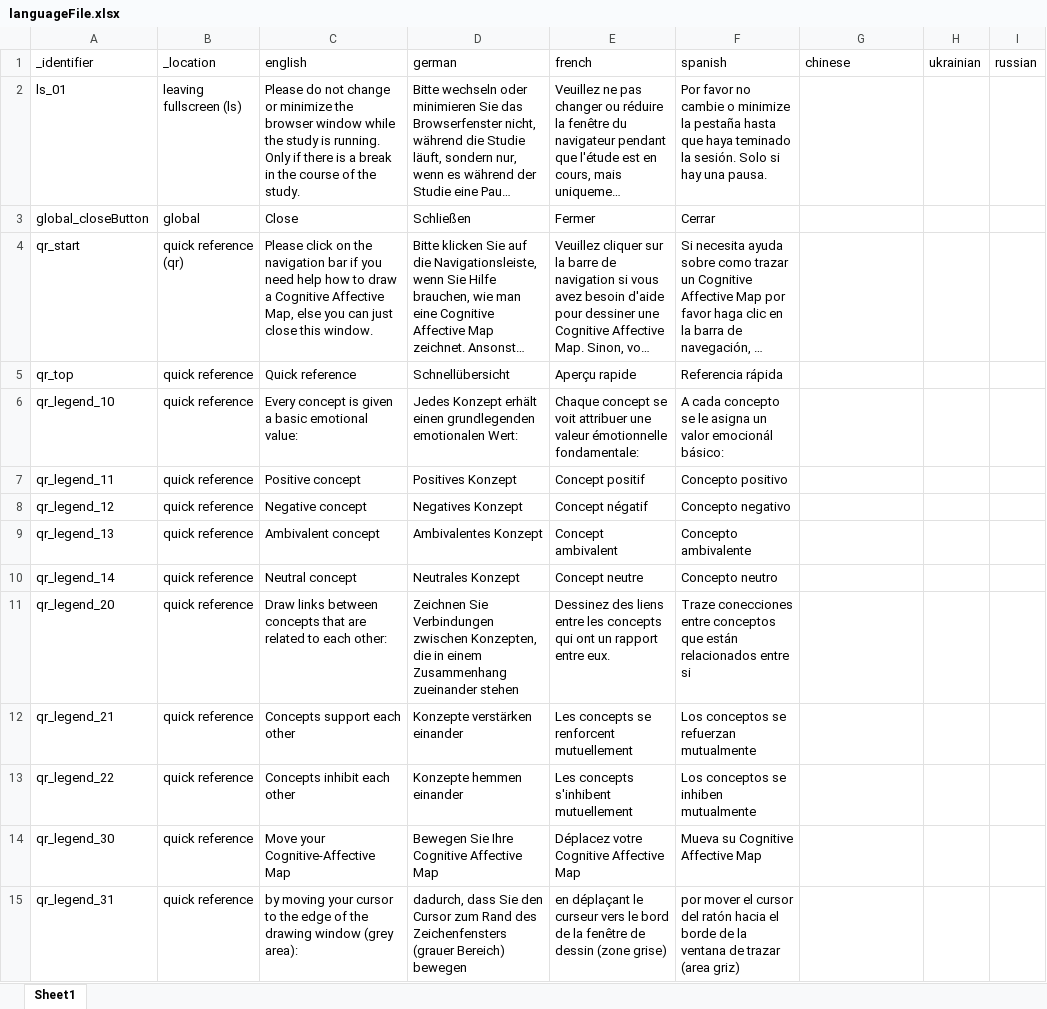
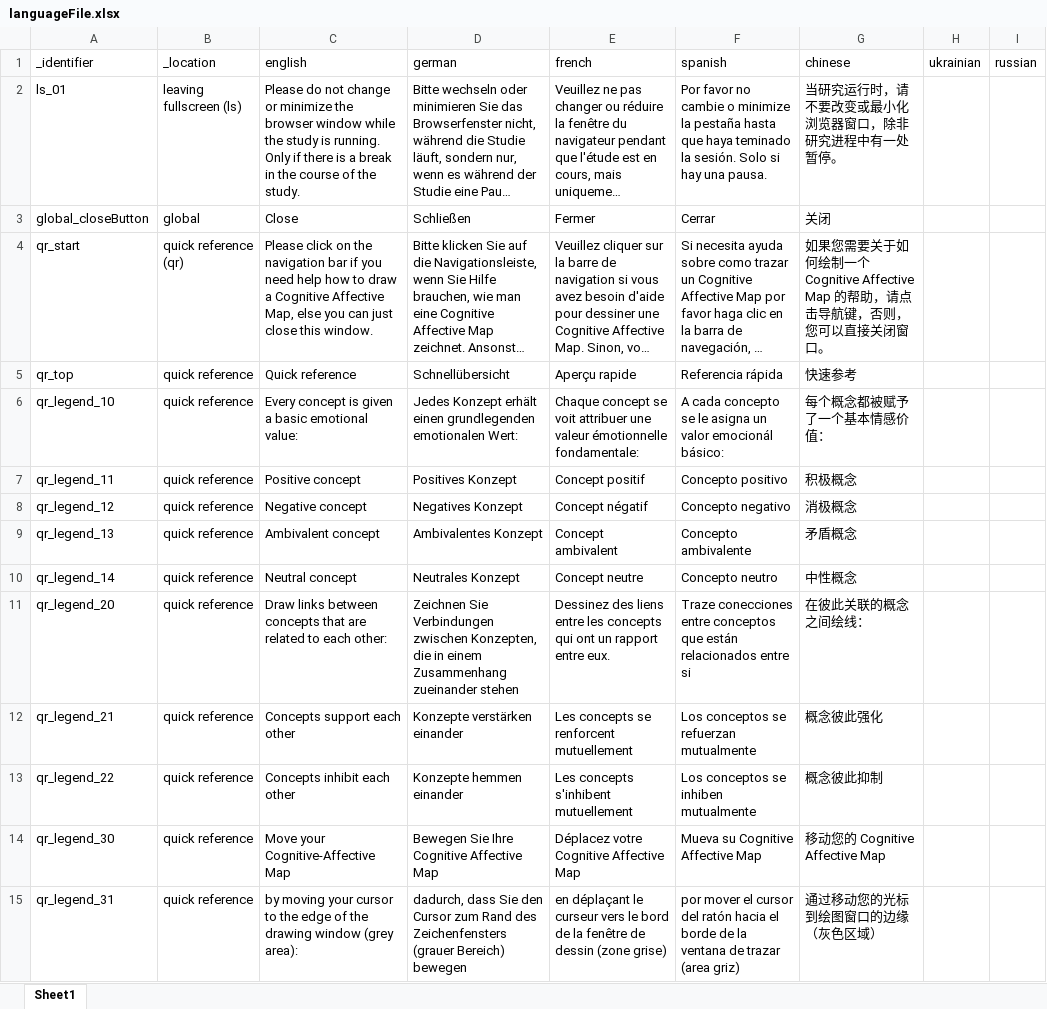
Before and after one commit to soelderer/DataCollection, an Excel workbook: config/languageFile.xlsx, sheet Sheet1, drawn as a sheet; only a part is shown; long unchanged cells end in …; values as stored, in another font and other column widths than the file's, no borders; the diff covers the shown part only; the diff names each change by its address in the sheet, - before the commit and + after, or states it on an @@ line.

Commit message:
new language file

```diff
--- a/config/languageFile.xlsx (sheet Sheet1)
+++ b/config/languageFile.xlsx (sheet Sheet1)
-G2 (chinese): (empty)
+G2 (chinese): 当研究运行时，请不要改变或最小化浏览器窗口，除非研究进程中有一处暂停。
-G3 (chinese): (empty)
+G3 (chinese): 关闭
-G4 (chinese): (empty)
+G4 (chinese): 如果您需要关于如何绘制一个 Cognitive Affective Map 的帮助，请点击导航键，否则，您可以直接关闭窗口。
-G5 (chinese): (empty)
+G5 (chinese): 快速参考
-G6 (chinese): (empty)
+G6 (chinese): 每个概念都被赋予了一个基本情感价值：
-G7 (chinese): (empty)
+G7 (chinese): 积极概念
-G8 (chinese): (empty)
+G8 (chinese): 消极概念
-G9 (chinese): (empty)
+G9 (chinese): 矛盾概念
-G10 (chinese): (empty)
+G10 (chinese): 中性概念
-G11 (chinese): (empty)
+G11 (chinese): 在彼此关联的概念之间绘线：
-G12 (chinese): (empty)
+G12 (chinese): 概念彼此强化
-G13 (chinese): (empty)
+G13 (chinese): 概念彼此抑制
-G14 (chinese): (empty)
+G14 (chinese): 移动您的 Cognitive Affective Map
-G15 (chinese): (empty)
+G15 (chinese): 通过移动您的光标到绘图窗口的边缘（灰色区域）
```
Also changed, not shown: 74 edited cells elsewhere in this sheet, 7 other files.
